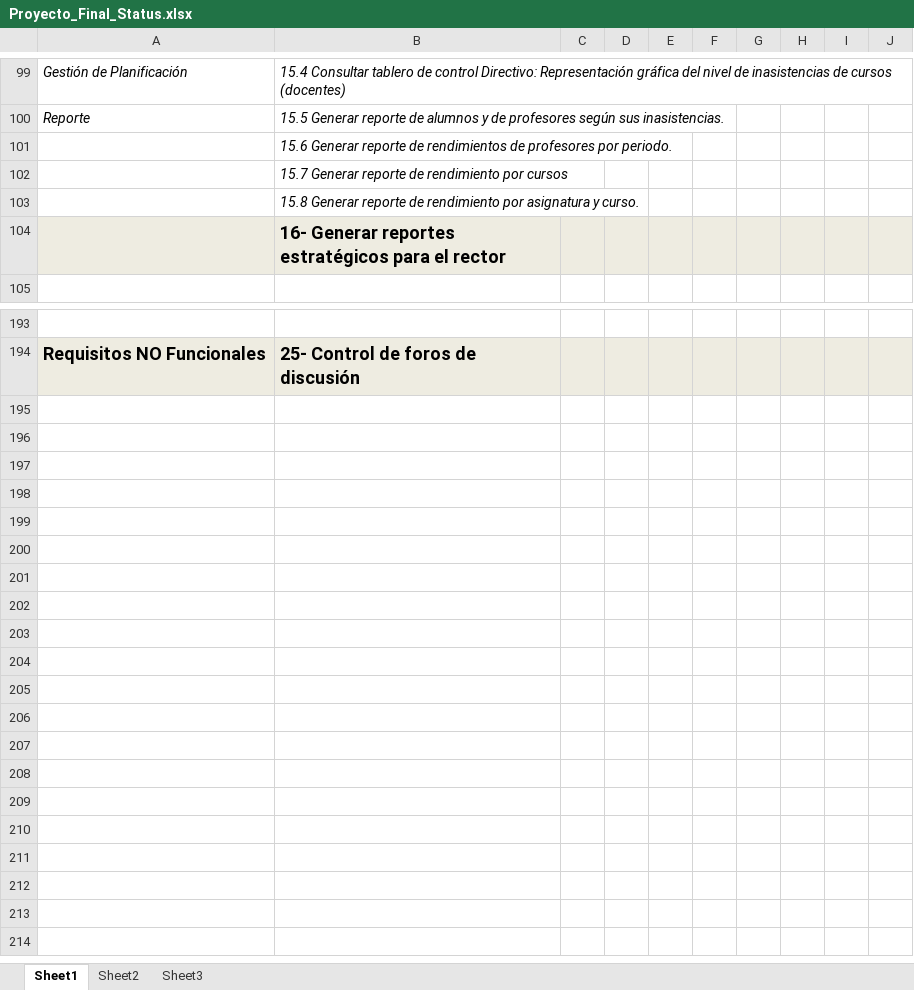
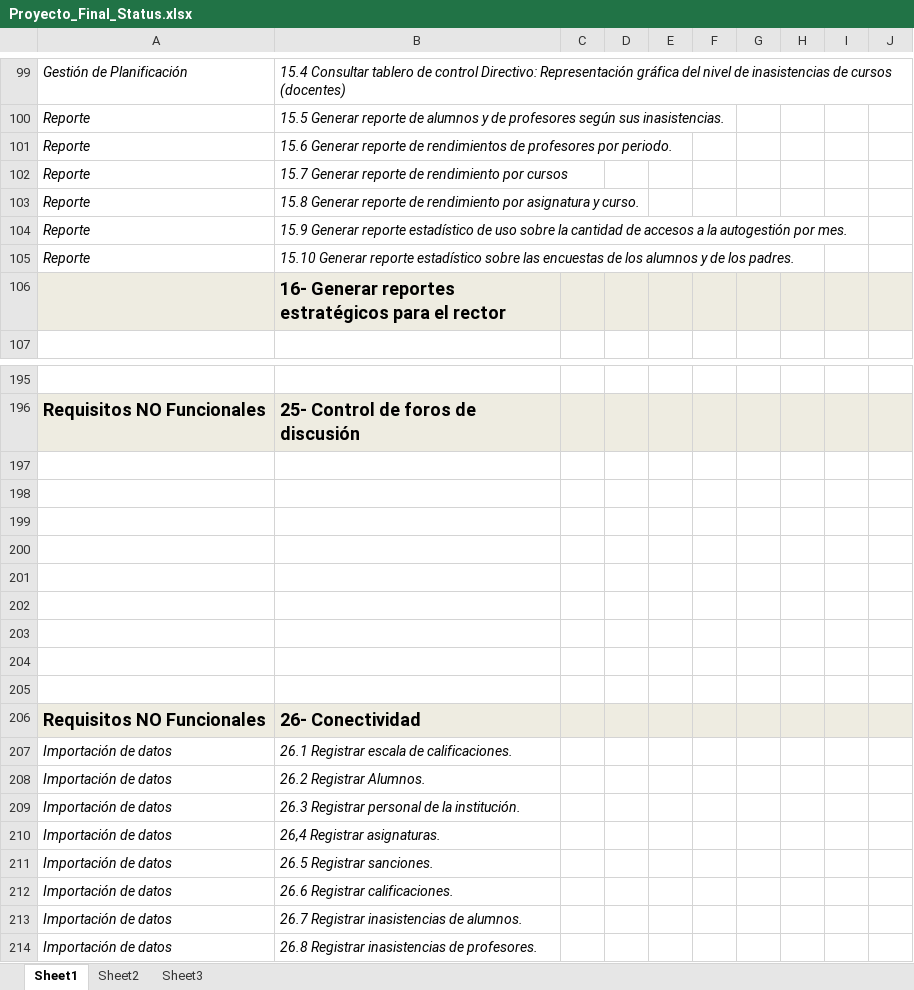
Before and after one commit to martinherr3/blpm, an Excel workbook: Docs/01-Relevamiento Inicial/Temporales/Proyecto_Final_Status.xlsx, sheet Sheet1, drawn as a sheet; only a part is shown, gaps mark what is left out; values as stored, in another font and other column widths than the file's, no borders; conditional formats not drawn; the diff covers the shown part only; the diff names each change by its address in the sheet, - before the commit and + after, or states it on an @@ line.

```diff
--- a/Docs/01-Relevamiento Inicial/Temporales/Proyecto_Final_Status.xlsx (sheet Sheet1)
+++ b/Docs/01-Relevamiento Inicial/Temporales/Proyecto_Final_Status.xlsx (sheet Sheet1)
-A101:A103: (empty)
+A101:A103: Reporte
+row 104: Reporte | 15.9 Generar reporte estadístico de uso sobre la cantidad de accesos a la autogestión por mes.
+row 105: Reporte | 15.10 Generar reporte estadístico sobre las encuestas de los alumnos y de los padres.
+row 197: (empty)
+row 198: (empty)
+row 199: (empty)
+row 200: (empty)
+row 201: (empty)
+row 202: (empty)
+row 203: (empty)
+row 204: (empty)
+row 205: (empty)
+row 206: Requisitos NO Funcionales | 26- Conectividad
+row 207: Importación de datos | 26.1 Registrar escala de calificaciones.
+row 208: Importación de datos | 26.2 Registrar Alumnos.
+row 209: Importación de datos | 26.3 Registrar personal de la institución.
+row 210: Importación de datos | 26,4 Registrar asignaturas.
+row 211: Importación de datos | 26.5 Registrar sanciones.
+row 212: Importación de datos | 26.6 Registrar calificaciones.
+row 213: Importación de datos | 26.7 Registrar inasistencias de alumnos.
+row 214: Importación de datos | 26.8 Registrar inasistencias de profesores.
```
Also changed, not shown: 5 added rows, 5 removed rows and 53 edited cells elsewhere in this sheet.
